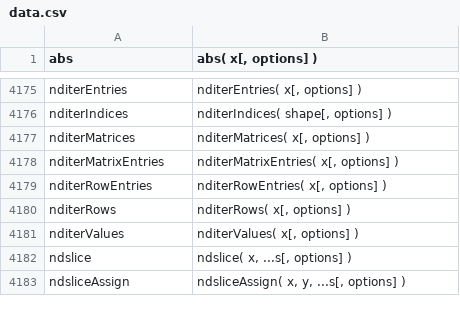
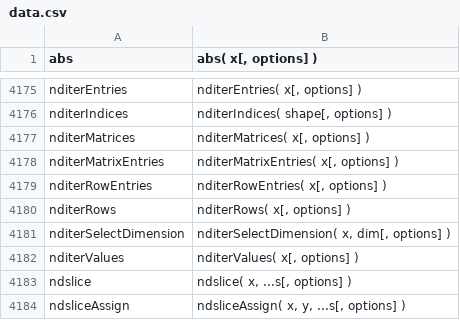
Before and after one commit to stdlib-js/repl, a CSV file: signature/data/data.csv, drawn as a sheet; only a part is shown, gaps mark what is left out.

```diff
--- a/signature/data/data.csv
+++ b/signature/data/data.csv
@@ -4180,2 +4180,3 @@ nditerRowEntries,"nditerRowEntries( x[, options] )"
 nditerRows,"nditerRows( x[, options] )"
+nditerSelectDimension,"nditerSelectDimension( x, dim[, options] )"
 nditerValues,"nditerValues( x[, options] )"
```
Also changed, not shown: info/data/data.csv, typed-signature/data/data.csv, 6 other files.
